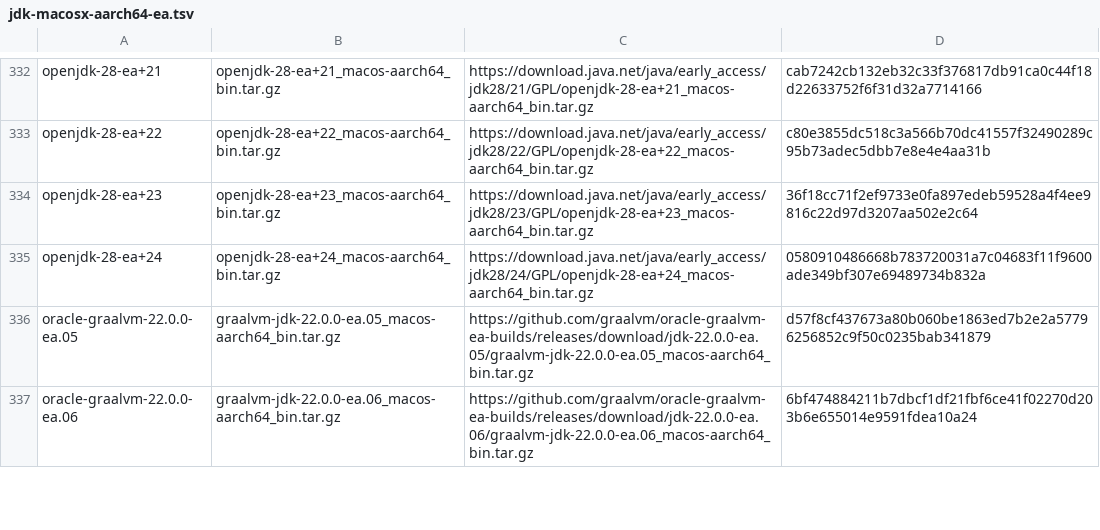
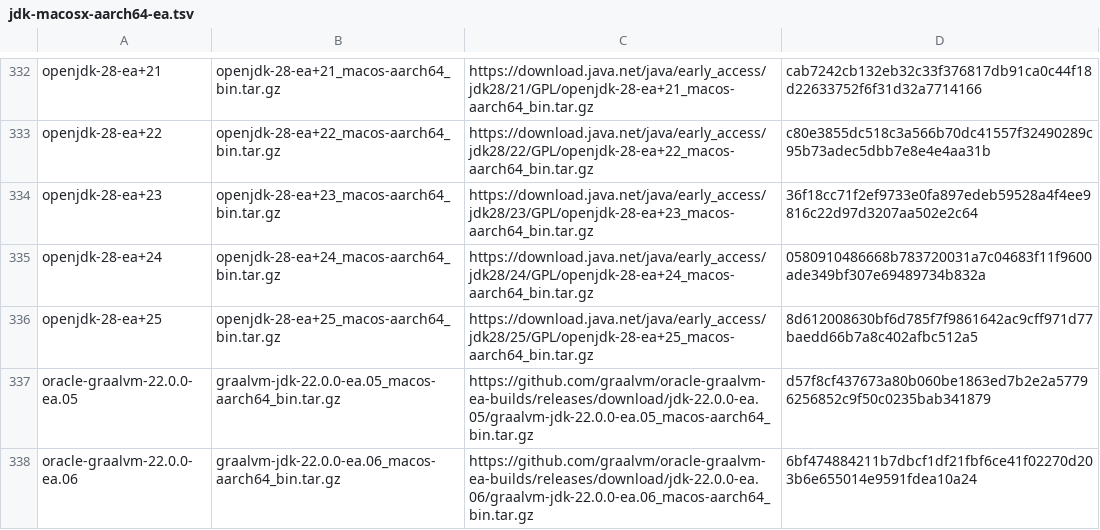
Before and after one commit to halcyon/asdf-java, a TSV file: data/jdk-macosx-aarch64-ea.tsv, drawn as a sheet; only a part is shown, gaps mark what is left out; the diff names each change by its address in the sheet, - before the commit and + after, or states it on an @@ line.

```diff
--- a/data/jdk-macosx-aarch64-ea.tsv
+++ b/data/jdk-macosx-aarch64-ea.tsv
+row 336: openjdk-28-ea+25 | openjdk-28-ea+25_macos-aarch64_bin.tar.gz | https://download.java.net/java/early_access/jdk28/25/GPL/openjdk-28-ea+25_macos-aarch64_bin.tar.gz | 8d612008630bf6d785f7f9861642ac9cff971d77baedd66b7a8c402afbc512a5
```
Also changed, not shown: data/jdk-linux-aarch64-ea.tsv, 13 other files.
